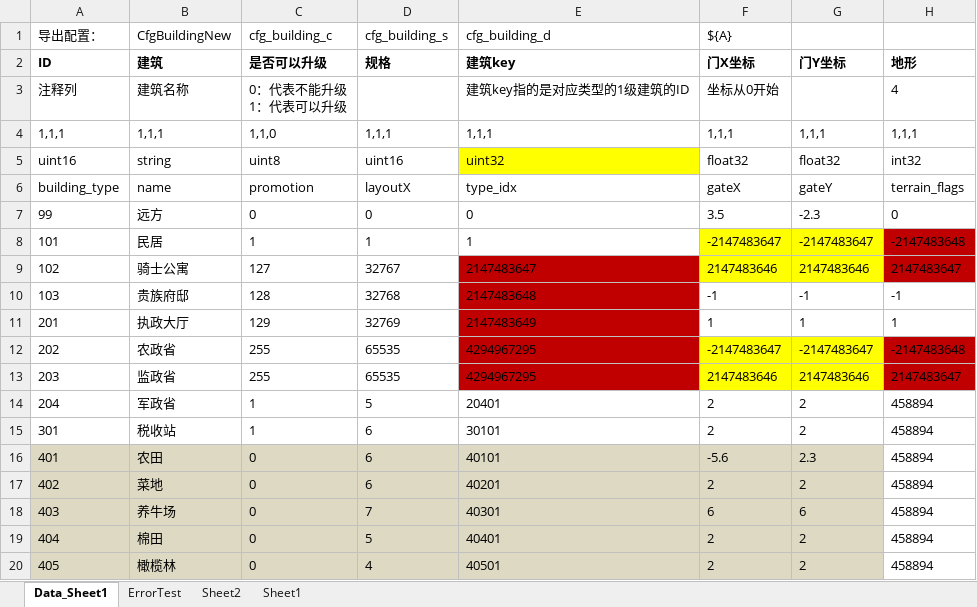
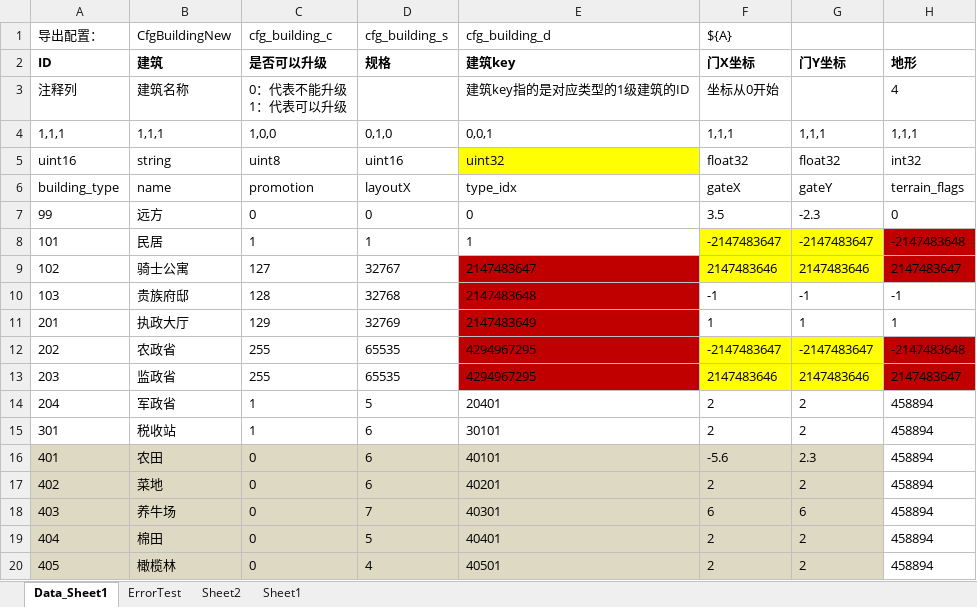
Before and after one commit to xuzhuoxi/ExcelExporter, an Excel workbook: res/source/cfg_building_new.xlsx, sheet Data_Sheet1, drawn as a sheet; only a part is shown; values as stored, in another font and other column widths than the file's, no borders; the diff names each change by its address in the sheet, - before the commit and + after, or states it on an @@ line.

```diff
--- a/res/source/cfg_building_new.xlsx (sheet Data_Sheet1)
+++ b/res/source/cfg_building_new.xlsx (sheet Data_Sheet1)
-C4: 1,1,0
+C4: 1,0,0
-D4: 1,1,1
+D4: 0,1,0
-E4: 1,1,1
+E4: 0,0,1
```
Also changed, not shown: 23 other files.
